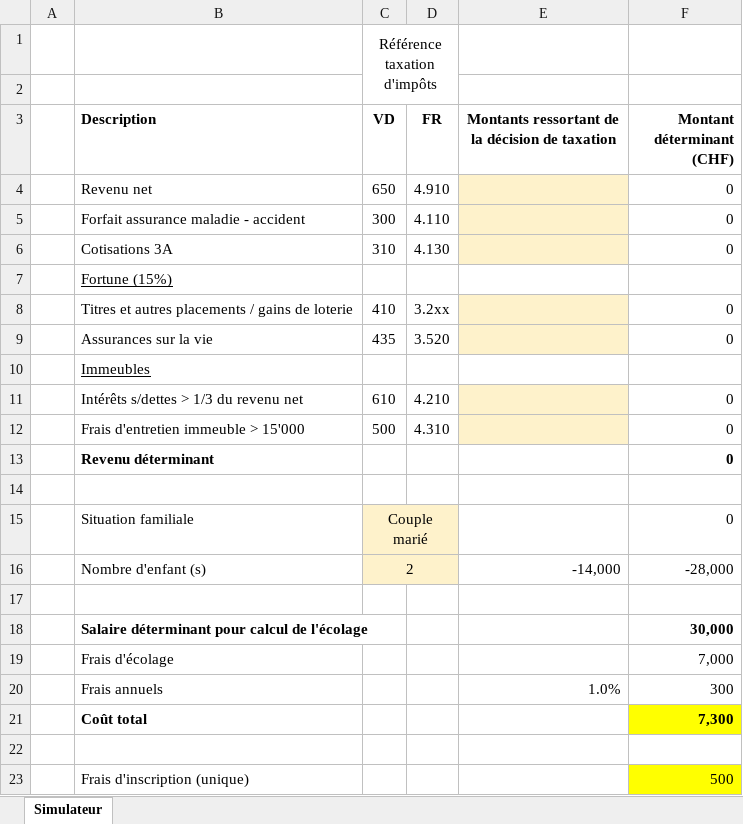
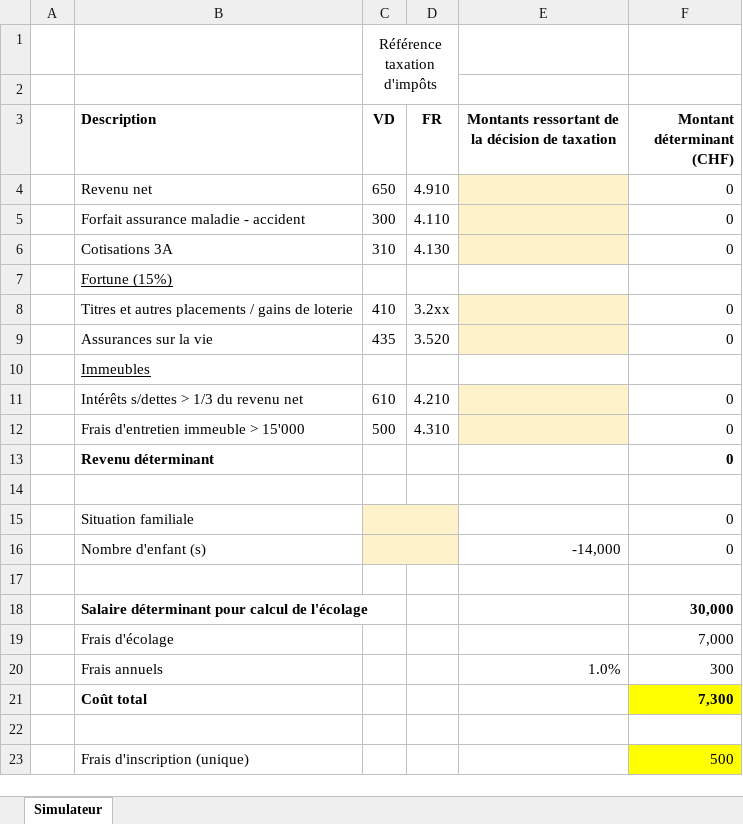
Before and after one commit to midjoule/lifeschool, an Excel workbook: media/LSR Frais Inscription.xlsx, sheet Simulateur, drawn as a sheet; values as stored, in another font and other column widths than the file's, no borders; the diff names each change by its address in the sheet, - before the commit and + after, or states it on an @@ line.

Commit message:
Removed remaining data

```diff
--- a/media/LSR Frais Inscription.xlsx (sheet Simulateur)
+++ b/media/LSR Frais Inscription.xlsx (sheet Simulateur)
-C15 (VD): Couple marié
+C15 (VD): (empty)
-C16 (VD): 2
+C16 (VD): (empty)
-F16 (Montant déterminant (CHF)): -28,000
+F16 (Montant déterminant (CHF)): 0
```
